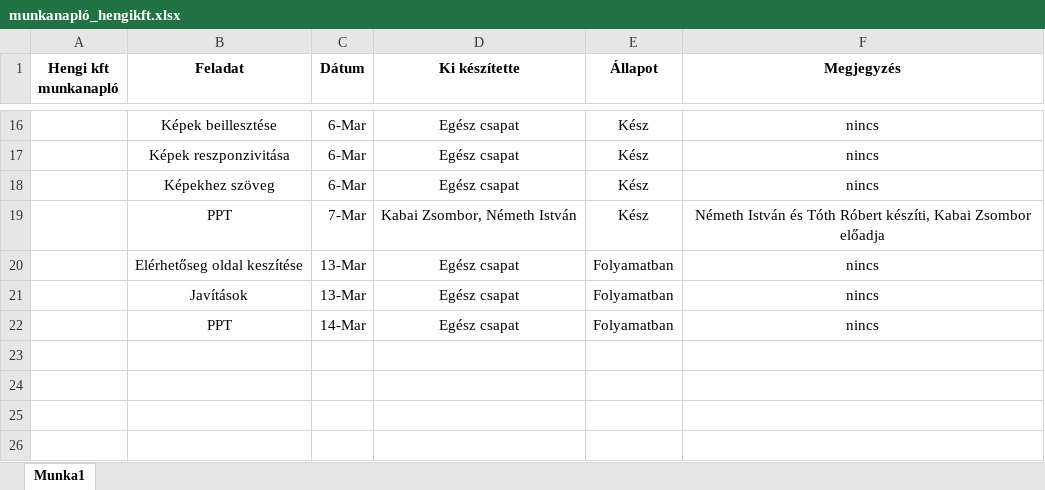
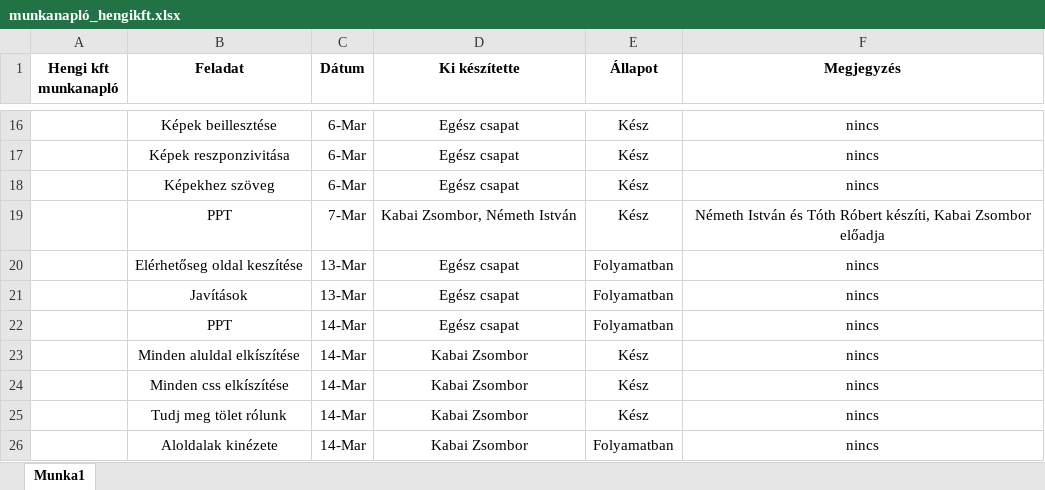
Before and after one commit to anorexiasnosika/v-tech_izsr, an Excel workbook: munkanaplo/munkanapló_hengikft.xlsx, sheet Munka1, drawn as a sheet; only a part is shown, gaps mark what is left out; values as stored, in another font and other column widths than the file's, no borders; the diff names each change by its address in the sheet, - before the commit and + after, or states it on an @@ line.

```diff
--- a/munkanaplo/munkanapló_hengikft.xlsx (sheet Munka1)
+++ b/munkanaplo/munkanapló_hengikft.xlsx (sheet Munka1)
+row 23:  | Minden aluldal elkíszítése | 14-Mar | Kabai Zsombor | Kész | nincs
+row 24:  | Minden css elkíszítése | 14-Mar | Kabai Zsombor | Kész | nincs
+row 25:  | Tudj meg tölet rólunk | 14-Mar | Kabai Zsombor | Kész | nincs
+row 26:  | Aloldalak kinézete | 14-Mar | Kabai Zsombor | Folyamatban | nincs
```
Also changed, not shown: 22 other files.
